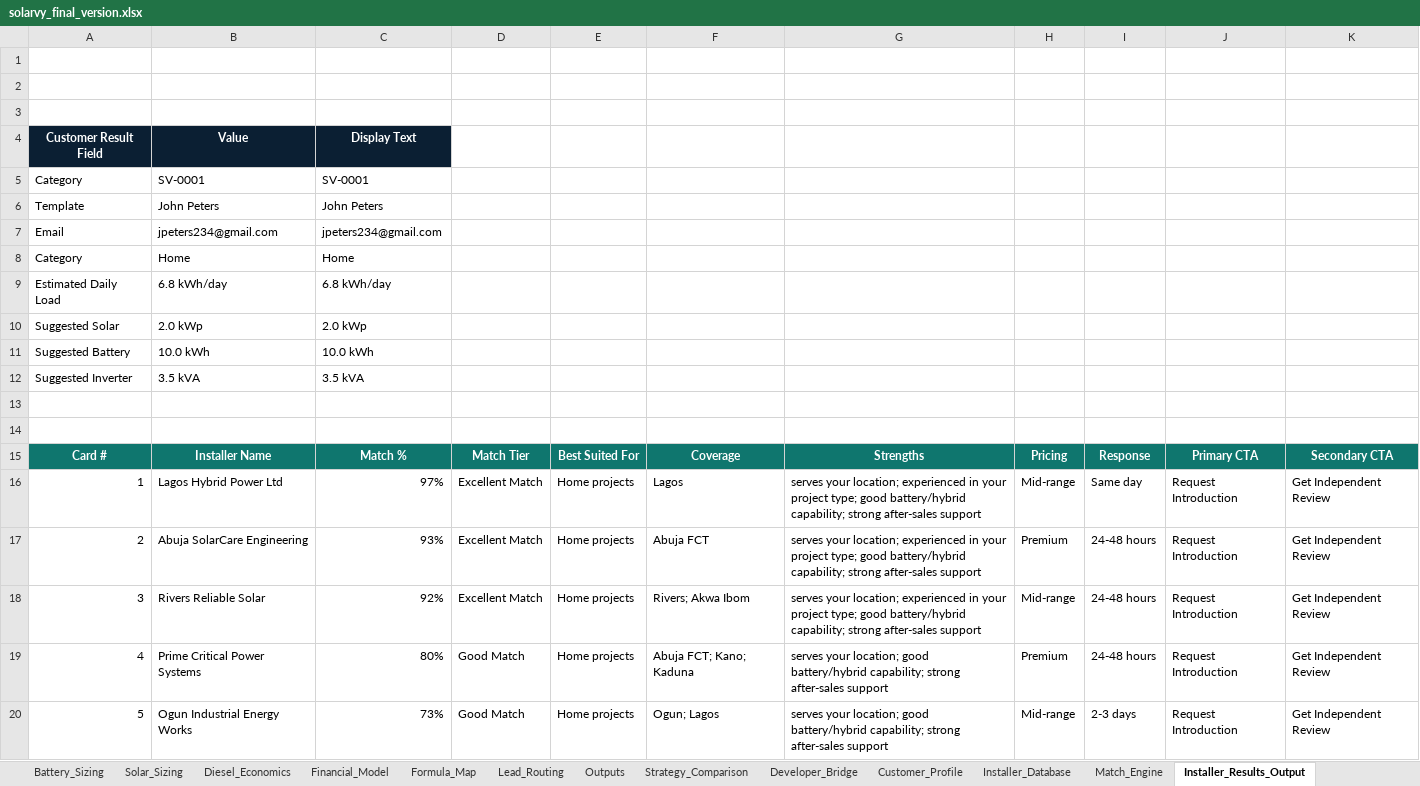
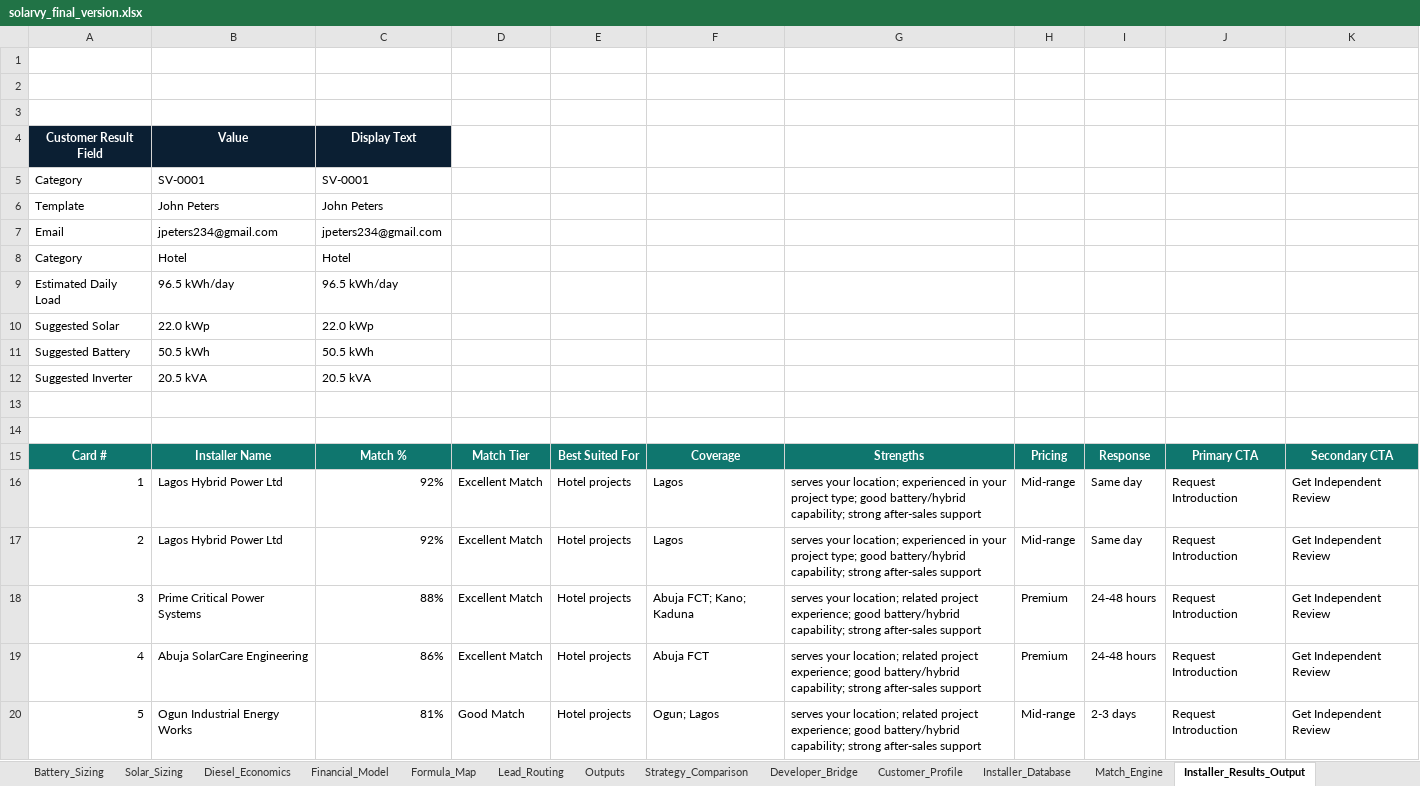
Before and after one commit to Ratheesh-Angular/Solarvy-Backend, an Excel workbook: excel/solarvy_final_version.xlsx, sheet Installer_Results_Output, drawn as a sheet; values as stored, in another font and other column widths than the file's, no borders; the diff names each change by its address in the sheet, - before the commit and + after, or states it on an @@ line.

```diff
--- a/excel/solarvy_final_version.xlsx (sheet Installer_Results_Output)
+++ b/excel/solarvy_final_version.xlsx (sheet Installer_Results_Output)
-B8: Home
+B8: Hotel
-C8: Home
+C8: Hotel
-B9: 6.8 kWh/day
+B9: 96.5 kWh/day
-C9: 6.8 kWh/day
+C9: 96.5 kWh/day
-B10: 2.0 kWp
+B10: 22.0 kWp
-C10: 2.0 kWp
+C10: 22.0 kWp
-B11: 10.0 kWh
+B11: 50.5 kWh
-C11: 10.0 kWh
+C11: 50.5 kWh
-B12: 3.5 kVA
+B12: 20.5 kVA
-C12: 3.5 kVA
+C12: 20.5 kVA
-C16: 97%
+C16: 92%
-E16:E20: Home projects
+E16:E20: Hotel projects
-B17: Abuja SolarCare Engineering
+B17: Lagos Hybrid Power Ltd
-C17: 93%
+C17: 92%
-F17: Abuja FCT
+F17: Lagos
-H17: Premium
+H17: Mid-range
-I17: 24-48 hours
+I17: Same day
-B18: Rivers Reliable Solar
+B18: Prime Critical Power Systems
-C18: 92%
+C18: 88%
-F18: Rivers; Akwa Ibom
+F18: Abuja FCT; Kano; Kaduna
-G18: …your location; experienced in your project type; good battery/hybrid…
+G18: …your location; related project experience; good battery/hybrid…
-H18: Mid-range
+H18: Premium
-B19: Prime Critical Power Systems
+B19: Abuja SolarCare Engineering
-C19: 80%
+C19: 86%
-D19: Good Match
+D19: Excellent Match
-F19: Abuja FCT; Kano; Kaduna
+F19: Abuja FCT
-G19:G20: …your location; good battery/hybrid…
+G19:G20: …your location; related project experience; good battery/hybrid…
-C20: 73%
+C20: 81%
```
Also changed, not shown: sheet Appliance_Input, sheet Custom_Equipment, sheet Equipment Default, sheet Match_Engine, sheet Strategy_Comparison, sheet Outputs, 9 more sheets, other sheet tabs, formulas that keep their value, charts or pictures, 1 other file.
